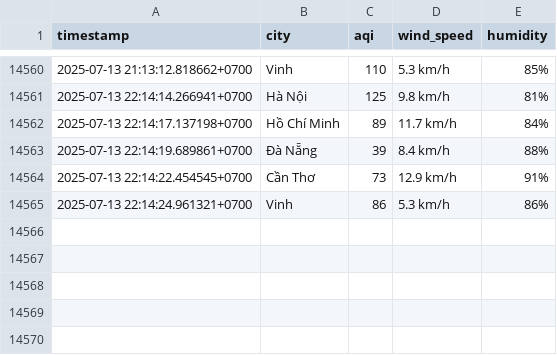
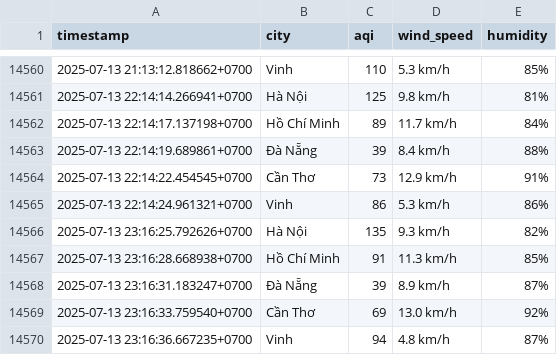
Before and after one commit to Liquid-happ/machinelearning, a CSV file: all_cities_aqi_data.csv, drawn as a sheet; only a part is shown, gaps mark what is left out.

```diff
--- a/all_cities_aqi_data.csv
+++ b/all_cities_aqi_data.csv
@@ -14565 +14565,6 @@
 2025-07-13 22:14:24.961321+0700,Vinh,86,5.3 km/h,86%
+2025-07-13 23:16:25.792626+0700,Hà Nội,135,9.3 km/h,82%
+2025-07-13 23:16:28.668938+0700,Hồ Chí Minh,91,11.3 km/h,85%
+2025-07-13 23:16:31.183247+0700,Đà Nẵng,39,8.9 km/h,87%
+2025-07-13 23:16:33.759540+0700,Cần Thơ,69,13.0 km/h,92%
+2025-07-13 23:16:36.667235+0700,Vinh,94,4.8 km/h,87%
```
